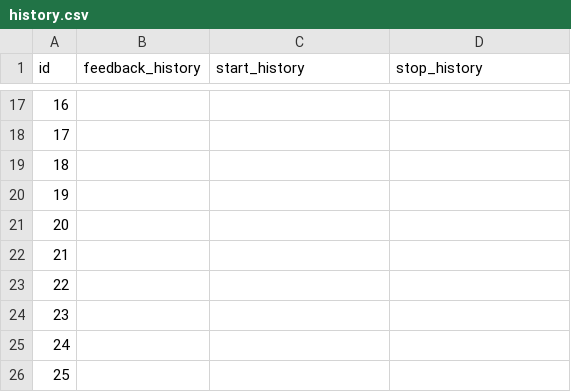
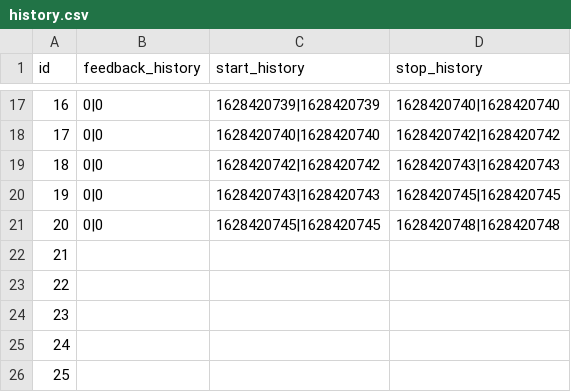
Before and after one commit to jim108dev/pebble-flashcards, a CSV file: data/history.csv, drawn as a sheet; only a part is shown, gaps mark what is left out; the diff covers the shown part only.

```diff
--- a/data/history.csv
+++ b/data/history.csv
@@ -17,6 +17,6 @@ id;feedback_history;start_history;stop_history
-16;;;
-17;;;
-18;;;
-19;;;
-20;;;
+16;0|0;1628420739|1628420739;1628420740|1628420740
+17;0|0;1628420740|1628420740;1628420742|1628420742
+18;0|0;1628420742|1628420742;1628420743|1628420743
+19;0|0;1628420743|1628420743;1628420745|1628420745
+20;0|0;1628420745|1628420745;1628420748|1628420748
 21;;;
```
Also changed, not shown: 45 edited cells elsewhere in this file, data/upload.csv, 11 other files.
